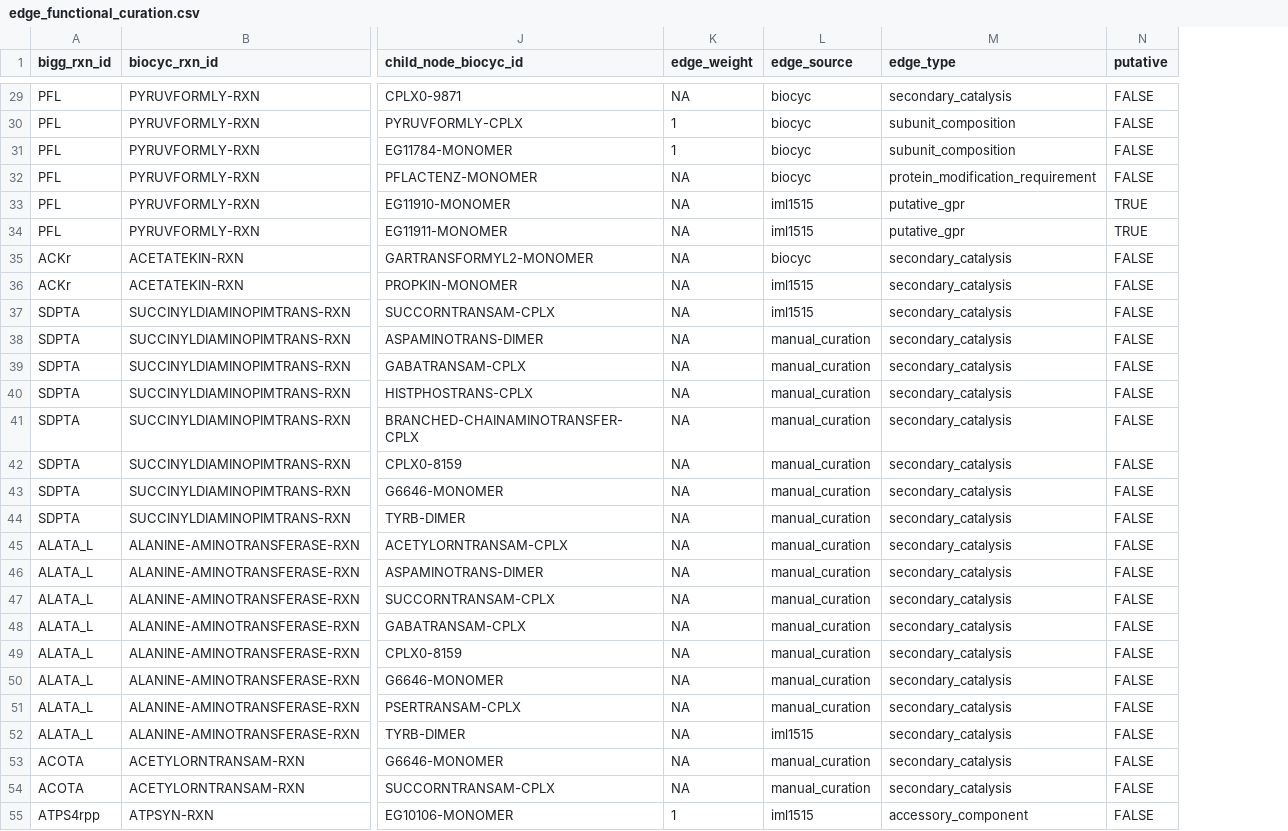
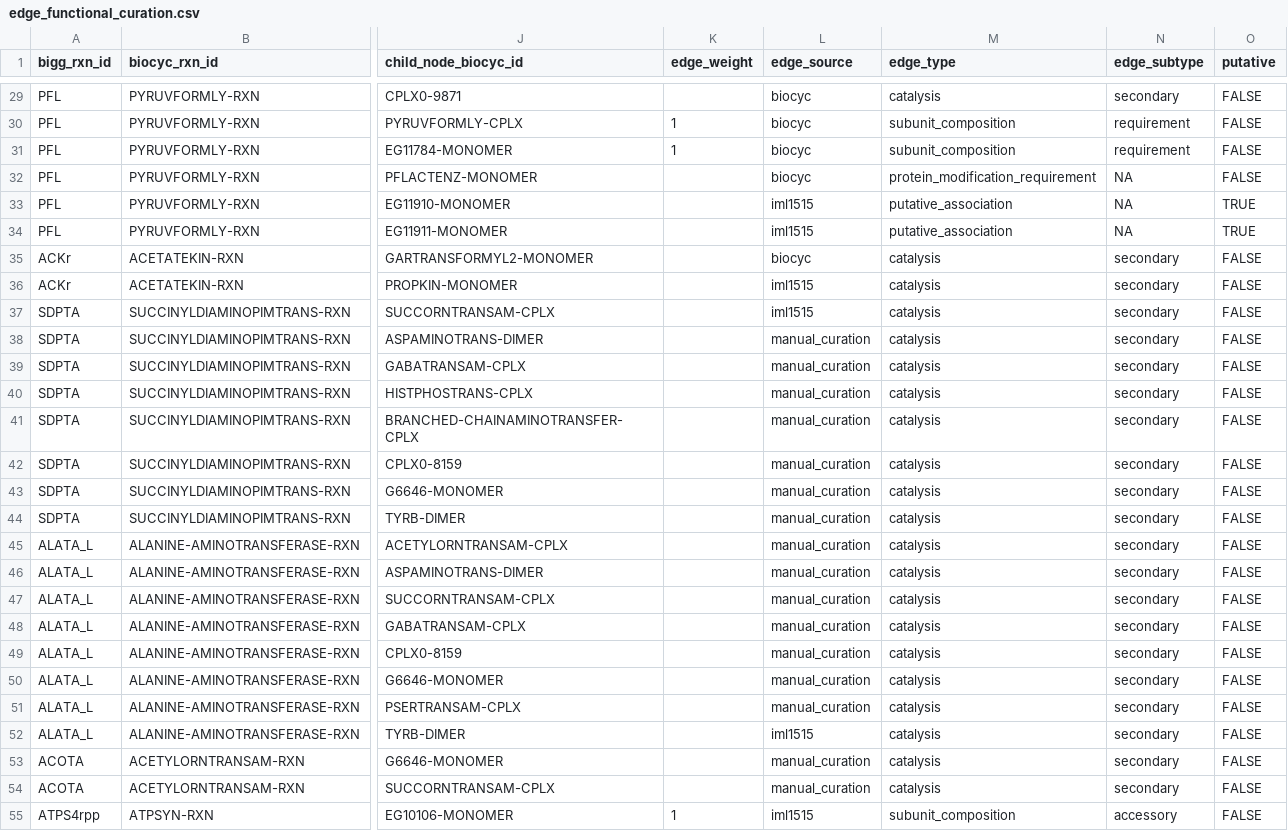
Before and after one commit to marco-corrao/iCH360_paper, a CSV file: Knowledge_Graph/graph_assembly/manual_curation/edge_functional_curation.csv, drawn as a sheet; only a part is shown, gaps mark what is left out; the diff covers the shown part only; the diff names each change by its address in the sheet, - before the commit and + after, or states it on an @@ line.

```diff
--- a/Knowledge_Graph/graph_assembly/manual_curation/edge_functional_curation.csv
+++ b/Knowledge_Graph/graph_assembly/manual_curation/edge_functional_curation.csv
+column N (edge_subtype), rows 29-55: secondary | requirement | requirement | NA | NA | NA | secondary | secondary | secondary | secondary | secondary | secondary | secondary | secondary | secondary | secondary | secondary | secondary | secondary | secondary | secondary | secondary | secondary | secondary | secondary | secondary | accessory
-K29 (edge_weight): NA
+K29 (edge_weight): (empty)
-M29 (edge_type): secondary_catalysis
+M29 (edge_type): catalysis
-K32:K54 (edge_weight): NA
+K32:K54 (edge_weight): (empty)
-M33:M34 (edge_type): putative_gpr
+M33:M34 (edge_type): putative_association
-M35:M54 (edge_type): secondary_catalysis
+M35:M54 (edge_type): catalysis
-M55 (edge_type): accessory_component
+M55 (edge_type): subunit_composition
```
Also changed, not shown: 148 edited cells elsewhere in this file, Enzyme_Constraints/EC_model_building_pipeline/reaction_enzyme_kcat_mapping/parsed/EC_table.csv, Enzyme_Constraints/EC_model_building_pipeline/reaction_enzyme_kcat_mapping/parsed/EC_table_w_manual_curation.csv, 33 other files.
